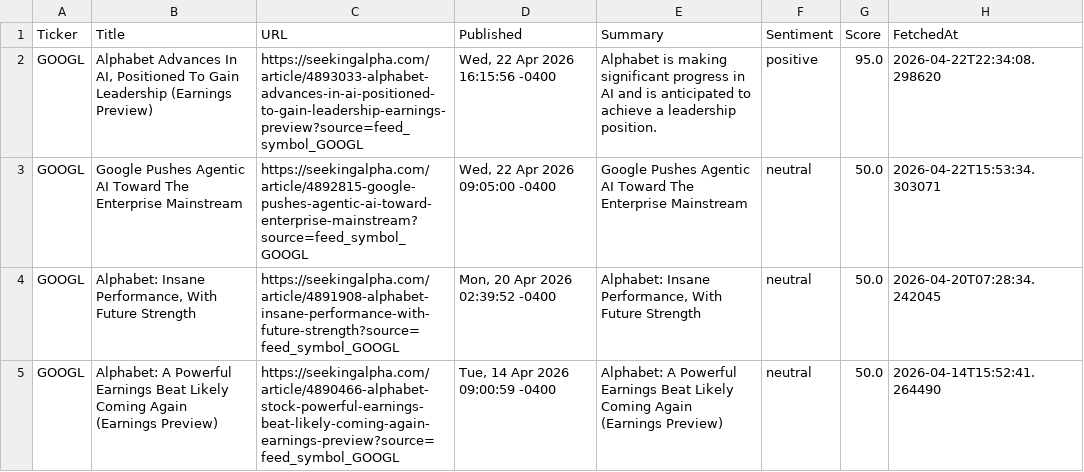
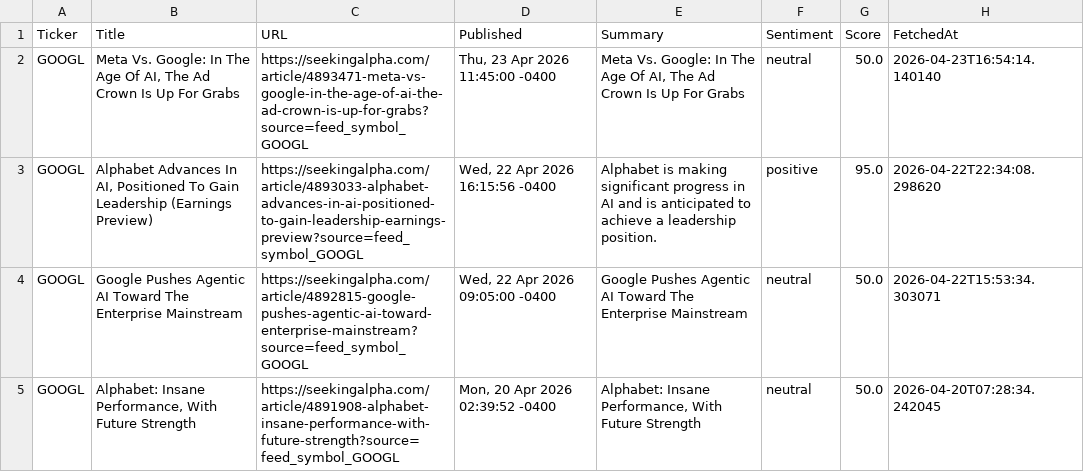
Before and after one commit to timursk99-ai/news-pipeline, a CSV file: news_GOOGL.csv, drawn as a sheet; only a part is shown; the shorter side is filled out with more unchanged rows.

```diff
--- a/news_GOOGL.csv
+++ b/news_GOOGL.csv
@@ -1,2 +1,3 @@
 Ticker,Title,URL,Published,Summary,Sentiment,Score,FetchedAt
+GOOGL,"Meta Vs. Google: In The Age Of AI, The Ad Crown Is Up For Grabs",https://seekingalpha.com/article/4893471-meta-vs-google-in-the-age-of-ai-the-ad-crown-is-up-for-grabs?source=feed_symbol_GOOGL,"Thu, 23 Apr 2026 11:45:00 -0400","Meta Vs. Google: In The Age Of AI, The Ad Crown Is Up For Grabs",neutral,50.0,2026-04-23T16:54:14.140140
 GOOGL,"Alphabet Advances In AI, Positioned To Gain Leadership (Earnings Preview)",https://seekingalpha.com/article/4893033-alphabet-advances-in-ai-positioned-to-gain-leadership-earnings-preview?source=feed_symbol_GOOGL,"Wed, 22 Apr 2026 16:15:56 -0400",Alphabet is making significant progress in AI and is anticipated to achieve a leadership position.,positive,95.0,2026-04-22T22:34:08.298620
```
Also changed, not shown: news_IBM.csv, news_MSFT.csv.
